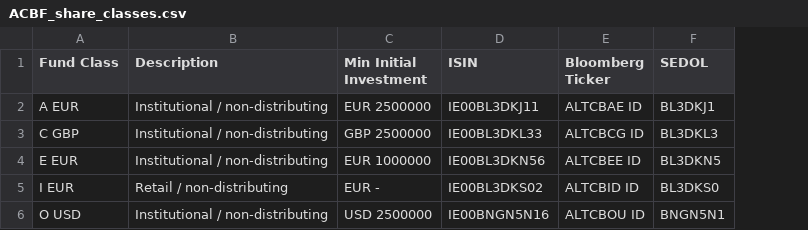
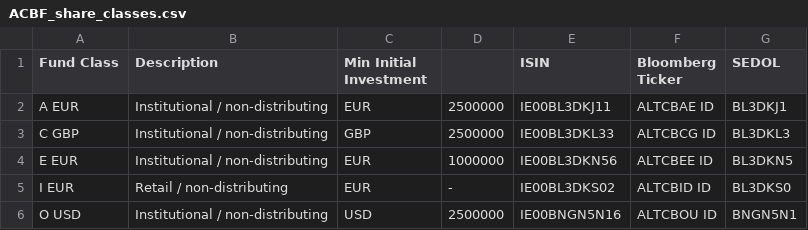
Before and after one commit to MuhmmadHamzatahir/altanawealth, a CSV file: assets/chart-data/ACBF_share_classes.csv, drawn as a sheet; the diff names each change by its address in the sheet, - before the commit and + after, or states it on an @@ line.

Commit message:
Upload: assets/chart-data/ACBF_share_classes.csv

```diff
--- a/assets/chart-data/ACBF_share_classes.csv
+++ b/assets/chart-data/ACBF_share_classes.csv
+column D, rows 2-6: 2500000 | 2500000 | 1000000 | - | 2500000
-C2 (Min Initial Investment): EUR 2500000
+C2 (Min Initial Investment): EUR
-C3 (Min Initial Investment): GBP 2500000
+C3 (Min Initial Investment): GBP
-C4 (Min Initial Investment): EUR 1000000
+C4 (Min Initial Investment): EUR
-C5 (Min Initial Investment): EUR -
+C5 (Min Initial Investment): EUR
-C6 (Min Initial Investment): USD 2500000
+C6 (Min Initial Investment): USD
```
